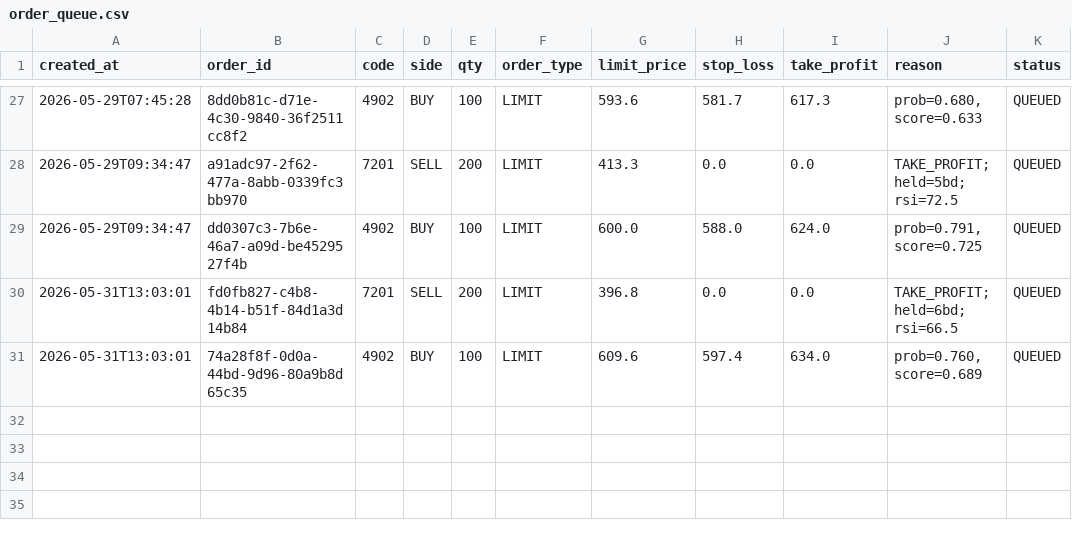
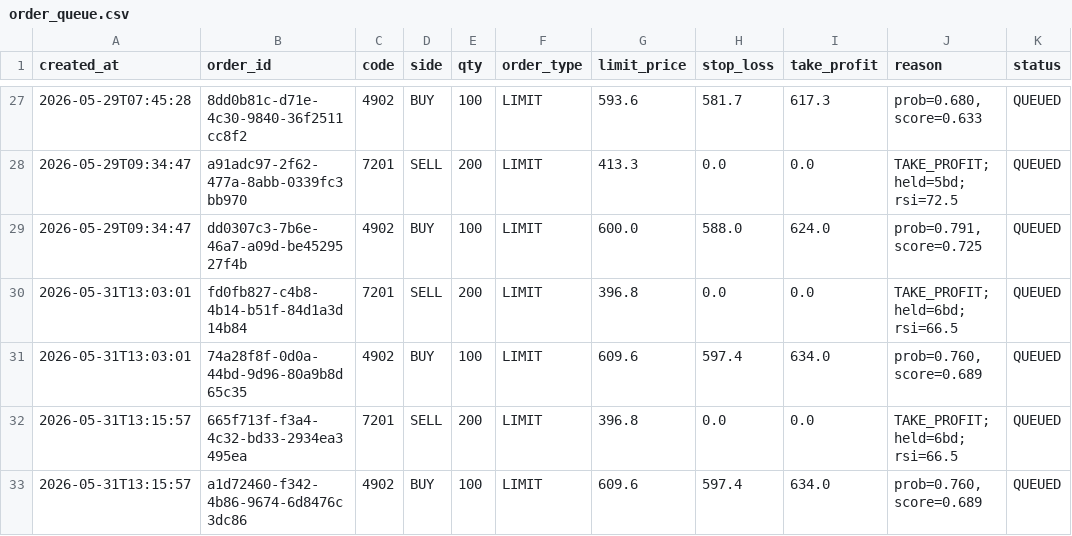
Before and after one commit to koya-kanomata/trading_app, a CSV file: order_queue.csv, drawn as a sheet; only a part is shown, gaps mark what is left out; the diff names each change by its address in the sheet, - before the commit and + after, or states it on an @@ line.

```diff
--- a/order_queue.csv
+++ b/order_queue.csv
+row 32: 2026-05-31T13:15:57 | 665f713f-f3a4-4c32-bd33-2934ea3495ea | 7201 | SELL | 200 | LIMIT | 396.8 | 0.0 | 0.0 | TAKE_PROFIT; held=6bd; rsi=66.5 | QUEUED
+row 33: 2026-05-31T13:15:57 | a1d72460-f342-4b86-9674-6d8476c3dc86 | 4902 | BUY | 100 | LIMIT | 609.6 | 597.4 | 634.0 | prob=0.760, score=0.689 | QUEUED
```
Also changed, not shown: audit_log.csv, 9 other files.
